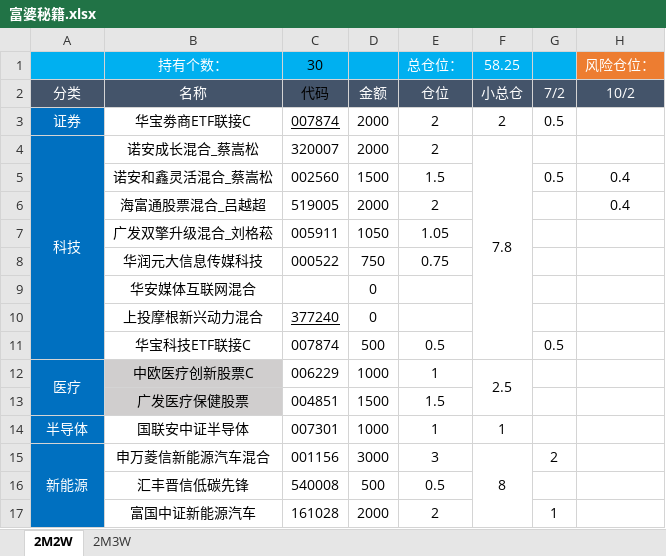
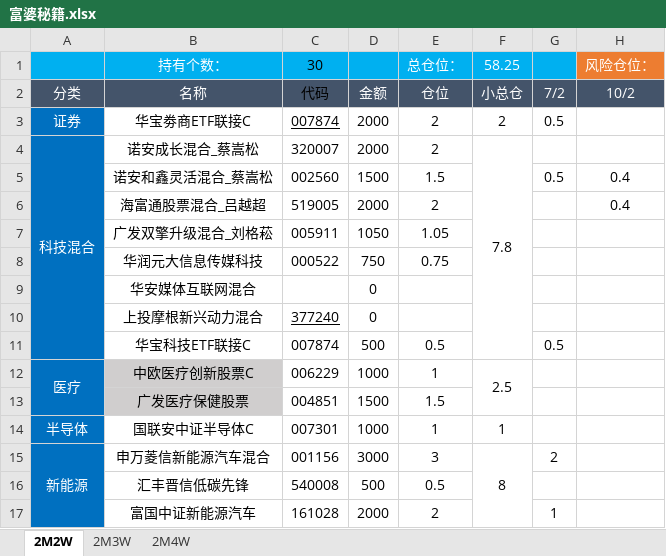
Before and after one commit to HUT-Eleven/CodeDaily, an Excel workbook: 富婆秘籍/富婆秘籍.xlsx, sheet 2M2W, drawn as a sheet; only a part is shown; values as stored, in another font and other column widths than the file's, no borders; conditional formats not drawn; the diff names each change by its address in the sheet, - before the commit and + after, or states it on an @@ line.

```diff
--- a/富婆秘籍/富婆秘籍.xlsx (sheet 2M2W)
+++ b/富婆秘籍/富婆秘籍.xlsx (sheet 2M2W)
+sheet tab: 2M4W
-A4: 科技
+A4: 科技混合
-B14: 国联安中证半导体
+B14: 国联安中证半导体C
```
Also changed, not shown: sheet 2M3W.
